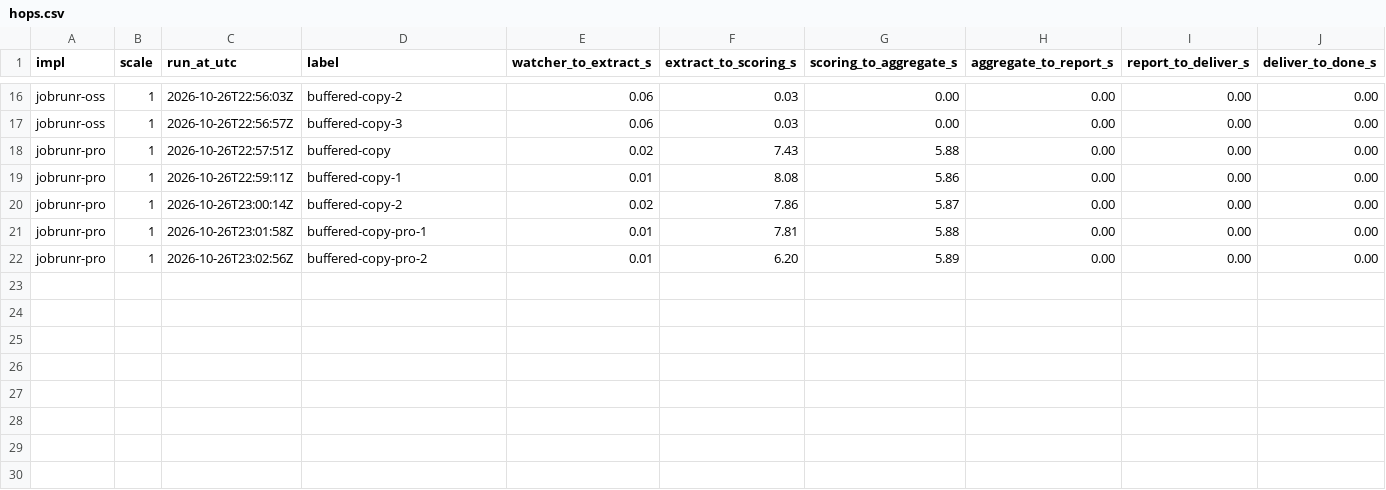
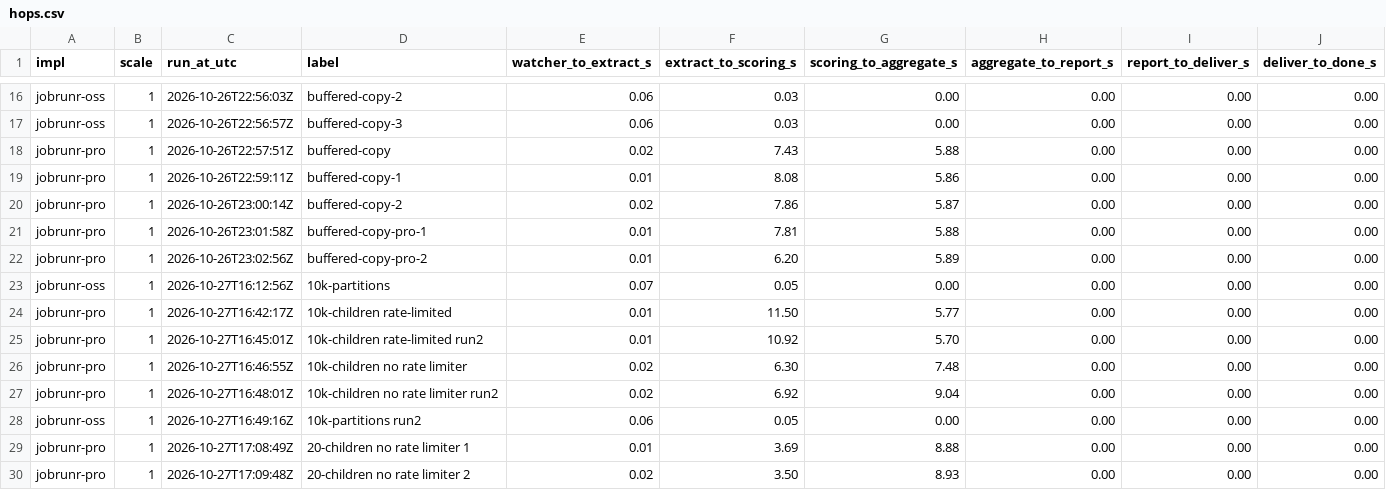
Before and after one commit to iNicholasBE/control-m-to-java, a CSV file: results/jobrunr/hops.csv, drawn as a sheet; only a part is shown, gaps mark what is left out; rows hold the shown columns only; the diff names each change by its address in the sheet, - before the commit and + after, or states it on an @@ line.

Commit message:
ForRonald.md: Pro batch/continuation hand-offs wait for poll ticks; 10,000-partition runs (Pro, OSS, Spring Batch) and a no-op hand-off probe
- HandOffProbe + harness/handoff_probe.sh: batch with N no-op children and a runAfterSuccessOf continuation, timeline from job history
- run_chain.sh --portfolios N, window.py --portfolios N: one partition per portfolio, so 10,000 batch children / partitions
- JOBRUNR_DB / IMPL_PORT overrides in the harness so a run cannot collide with an app started by hand
- results: 10k chain windows and hops, probe CSV, Spring Batch 10k window, note on duplicated exp-* rows

```diff
--- a/results/jobrunr/hops.csv
+++ b/results/jobrunr/hops.csv
+row 23: jobrunr-oss | 1 | 2026-10-27T16:12:56Z | 10k-partitions | 0.07 | 0.05 | 0.00 | 0.00 | 0.00 | 0.00
+row 24: jobrunr-pro | 1 | 2026-10-27T16:42:17Z | 10k-children rate-limited | 0.01 | 11.50 | 5.77 | 0.00 | 0.00 | 0.00
+row 25: jobrunr-pro | 1 | 2026-10-27T16:45:01Z | 10k-children rate-limited run2 | 0.01 | 10.92 | 5.70 | 0.00 | 0.00 | 0.00
+row 26: jobrunr-pro | 1 | 2026-10-27T16:46:55Z | 10k-children no rate limiter | 0.02 | 6.30 | 7.48 | 0.00 | 0.00 | 0.00
+row 27: jobrunr-pro | 1 | 2026-10-27T16:48:01Z | 10k-children no rate limiter run2 | 0.02 | 6.92 | 9.04 | 0.00 | 0.00 | 0.00
+row 28: jobrunr-oss | 1 | 2026-10-27T16:49:16Z | 10k-partitions run2 | 0.06 | 0.05 | 0.00 | 0.00 | 0.00 | 0.00
+row 29: jobrunr-pro | 1 | 2026-10-27T17:08:49Z | 20-children no rate limiter 1 | 0.01 | 3.69 | 8.88 | 0.00 | 0.00 | 0.00
+row 30: jobrunr-pro | 1 | 2026-10-27T17:09:48Z | 20-children no rate limiter 2 | 0.02 | 3.50 | 8.93 | 0.00 | 0.00 | 0.00
```
Also changed, not shown: results/jobrunr/windows.csv, 12 other files.
